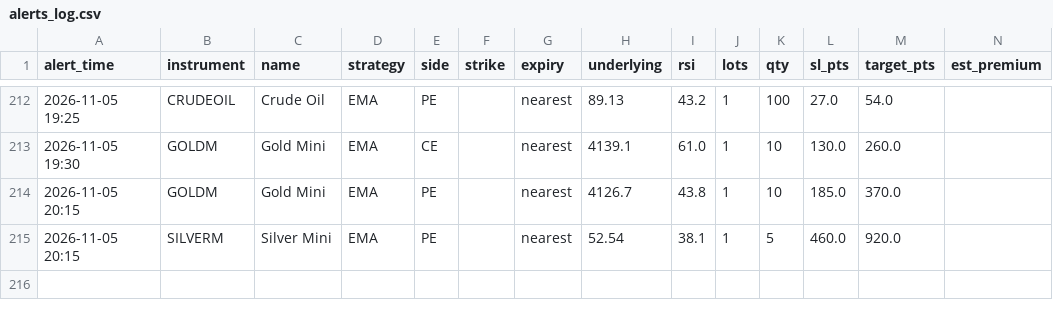
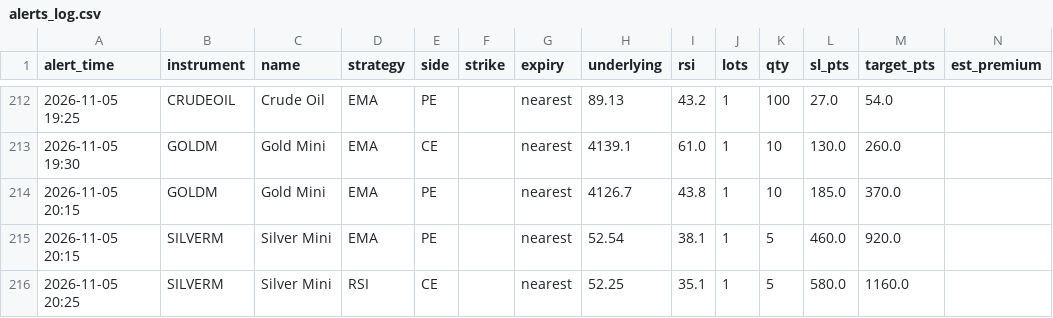
Before and after one commit to candies-studios/TradeHUB, a CSV file: alerts_log.csv, drawn as a sheet; only a part is shown, gaps mark what is left out; the diff names each change by its address in the sheet, - before the commit and + after, or states it on an @@ line.

```diff
--- a/alerts_log.csv
+++ b/alerts_log.csv
+row 216: 2026-11-05 20:25 | SILVERM | Silver Mini | RSI | CE |  | nearest | 52.25 | 35.1 | 1 | 5 | 580.0 | 1160.0
```
